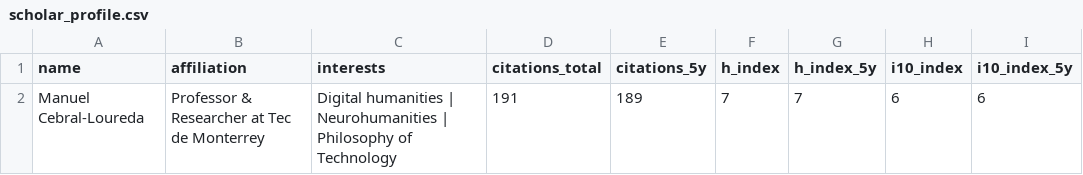
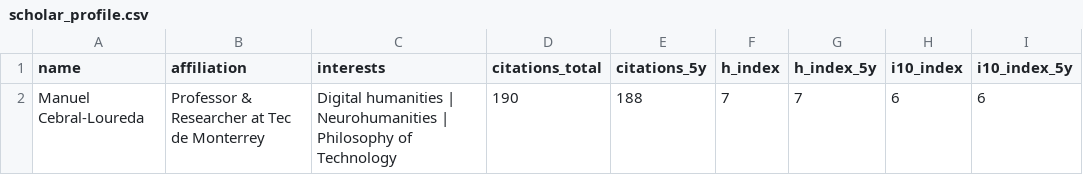
Before and after one commit to mancebral/personalWebsite, a CSV file: scholar_profile.csv, drawn as a sheet.

```diff
--- a/scholar_profile.csv
+++ b/scholar_profile.csv
@@ -1,2 +1,2 @@
 name,affiliation,interests,citations_total,citations_5y,h_index,h_index_5y,i10_index,i10_index_5y
-Manuel Cebral-Loureda,Professor & Researcher at Tec de Monterrey,Digital humanities | Neurohumanities | Philosophy of Technology,191,189,7,7,6,6
+Manuel Cebral-Loureda,Professor & Researcher at Tec de Monterrey,Digital humanities | Neurohumanities | Philosophy of Technology,190,188,7,7,6,6
```
Also changed, not shown: scholar.csv, 2 other files.
